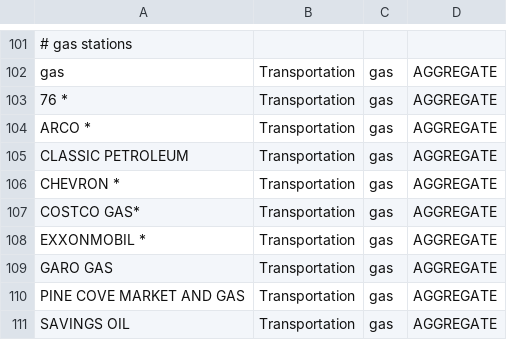
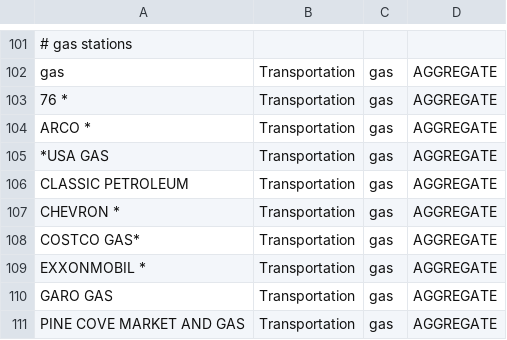
Before and after one commit to markkampe/Financial, a CSV file: Statements/rules.csv, drawn as a sheet; only a part is shown, gaps mark what is left out; the shorter side is filled out with more unchanged rows; the diff names each change by its address in the sheet, - before the commit and + after, or states it on an @@ line.

Commit message:
USA gas

```diff
--- a/Statements/rules.csv
+++ b/Statements/rules.csv
+row 105: *USA GAS | Transportation | gas | AGGREGATE
```
